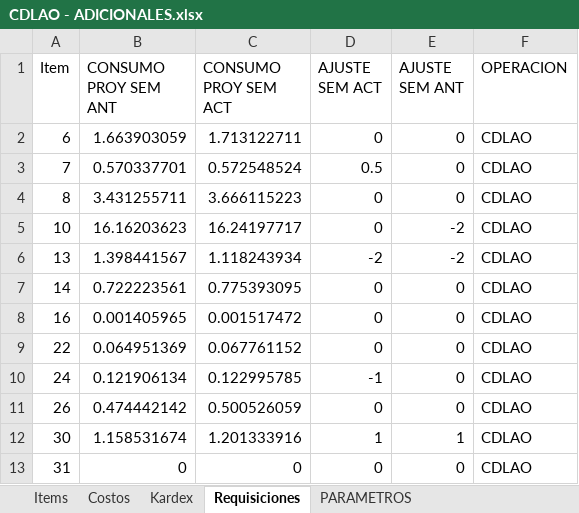
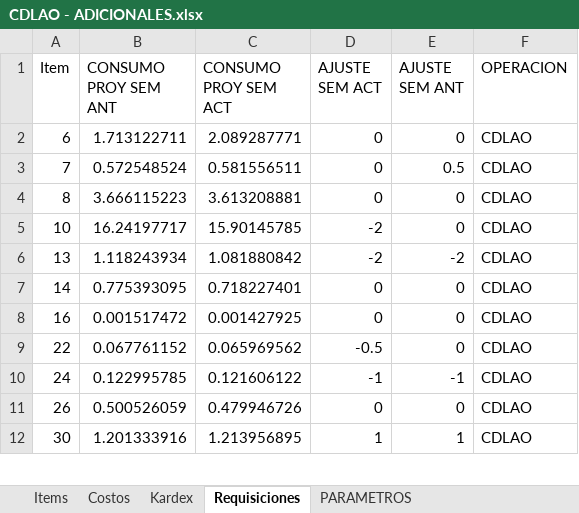
Before and after one commit to AlvaroCornejo/EBC_PEDIDOS_ADICIONALES, an Excel workbook: data/CDLAO - ADICIONALES.xlsx, sheet Requisiciones, drawn as a sheet; only a part is shown; values as stored, in another font and other column widths than the file's, no borders; table styles not drawn; removed rows and columns are numbered as before the commit, all else as after; the diff covers the shown part only; the diff names each change by its address in the sheet, - before the commit and + after, or states it on an @@ line.

```diff
--- a/data/CDLAO - ADICIONALES.xlsx (sheet Requisiciones)
+++ b/data/CDLAO - ADICIONALES.xlsx (sheet Requisiciones)
-B2 (CONSUMO PROY SEM ANT): 1.663903059
+B2 (CONSUMO PROY SEM ANT): 1.713122711
-C2 (CONSUMO PROY SEM ACT): 1.713122711
+C2 (CONSUMO PROY SEM ACT): 2.089287771
-B3 (CONSUMO PROY SEM ANT): 0.570337701
+B3 (CONSUMO PROY SEM ANT): 0.572548524
-C3 (CONSUMO PROY SEM ACT): 0.572548524
+C3 (CONSUMO PROY SEM ACT): 0.581556511
-D3 (AJUSTE SEM ACT): 0.5
+D3 (AJUSTE SEM ACT): 0
-E3 (AJUSTE SEM ANT): 0
+E3 (AJUSTE SEM ANT): 0.5
-B4 (CONSUMO PROY SEM ANT): 3.431255711
+B4 (CONSUMO PROY SEM ANT): 3.666115223
-C4 (CONSUMO PROY SEM ACT): 3.666115223
+C4 (CONSUMO PROY SEM ACT): 3.613208881
-B5 (CONSUMO PROY SEM ANT): 16.16203623
+B5 (CONSUMO PROY SEM ANT): 16.24197717
-C5 (CONSUMO PROY SEM ACT): 16.24197717
+C5 (CONSUMO PROY SEM ACT): 15.90145785
-D5 (AJUSTE SEM ACT): 0
+D5 (AJUSTE SEM ACT): -2
-E5 (AJUSTE SEM ANT): -2
+E5 (AJUSTE SEM ANT): 0
-B6 (CONSUMO PROY SEM ANT): 1.398441567
+B6 (CONSUMO PROY SEM ANT): 1.118243934
-C6 (CONSUMO PROY SEM ACT): 1.118243934
+C6 (CONSUMO PROY SEM ACT): 1.081880842
-B7 (CONSUMO PROY SEM ANT): 0.722223561
+B7 (CONSUMO PROY SEM ANT): 0.775393095
-C7 (CONSUMO PROY SEM ACT): 0.775393095
+C7 (CONSUMO PROY SEM ACT): 0.718227401
-B8 (CONSUMO PROY SEM ANT): 0.001405965
+B8 (CONSUMO PROY SEM ANT): 0.001517472
-C8 (CONSUMO PROY SEM ACT): 0.001517472
+C8 (CONSUMO PROY SEM ACT): 0.001427925
-B9 (CONSUMO PROY SEM ANT): 0.064951369
+B9 (CONSUMO PROY SEM ANT): 0.067761152
-C9 (CONSUMO PROY SEM ACT): 0.067761152
+C9 (CONSUMO PROY SEM ACT): 0.065969562
-D9 (AJUSTE SEM ACT): 0
+D9 (AJUSTE SEM ACT): -0.5
-B10 (CONSUMO PROY SEM ANT): 0.121906134
+B10 (CONSUMO PROY SEM ANT): 0.122995785
-C10 (CONSUMO PROY SEM ACT): 0.122995785
+C10 (CONSUMO PROY SEM ACT): 0.121606122
-E10 (AJUSTE SEM ANT): 0
+E10 (AJUSTE SEM ANT): -1
-B11 (CONSUMO PROY SEM ANT): 0.474442142
+B11 (CONSUMO PROY SEM ANT): 0.500526059
-C11 (CONSUMO PROY SEM ACT): 0.500526059
+C11 (CONSUMO PROY SEM ACT): 0.479946726
-B12 (CONSUMO PROY SEM ANT): 1.158531674
+B12 (CONSUMO PROY SEM ANT): 1.201333916
-C12 (CONSUMO PROY SEM ACT): 1.201333916
+C12 (CONSUMO PROY SEM ACT): 1.213956895
-row 13: 31 | 0 | 0 | 0 | 0 | CDLAO
```
Also changed, not shown: 55 added rows, 13 removed rows and 1081 edited cells elsewhere in this sheet, sheet Kardex, sheet Items, sheet PARAMETROS, data/AASI - ADICIONALES.xlsx, data/CDL28 - ADICIONALES.xlsx, 8 other files.
